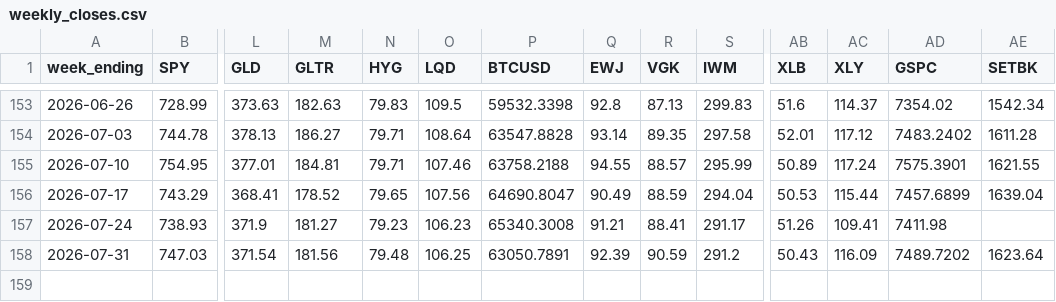
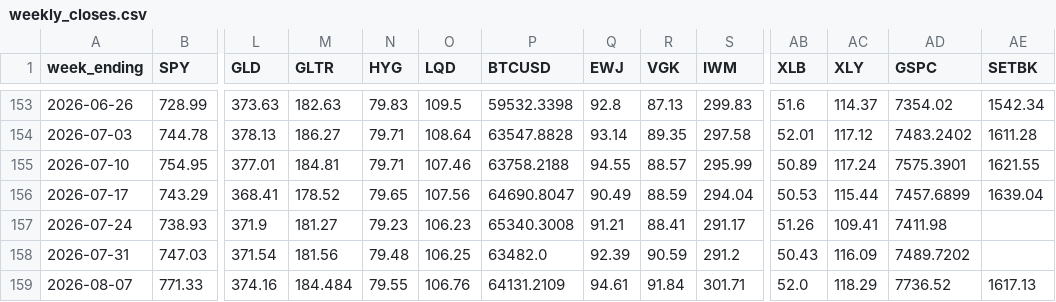
Before and after one commit to 8wy88kzpj9-pixel/hull-price-pipeline, a CSV file: data/weekly_closes.csv, drawn as a sheet; only a part is shown, gaps mark what is left out; rows hold the shown columns only; the diff names each change by its address in the sheet, - before the commit and + after, or states it on an @@ line.

```diff
--- a/data/weekly_closes.csv
+++ b/data/weekly_closes.csv
-P158 (BTCUSD): 63050.7891
+P158 (BTCUSD): 63482.0
-AE158 (SETBK): 1623.64
+AE158 (SETBK): (empty)
+row 159: 2026-08-07 | 771.33 | 374.16 | 184.484 | 79.55 | 106.76 | 64131.2109 | 94.61 | 91.84 | 301.71 | 52.0 | 118.29 | 7736.52 | 1617.13
```
Also changed, not shown: data/hull_weekly.csv, data/vol_indices.csv, 2 other files.
